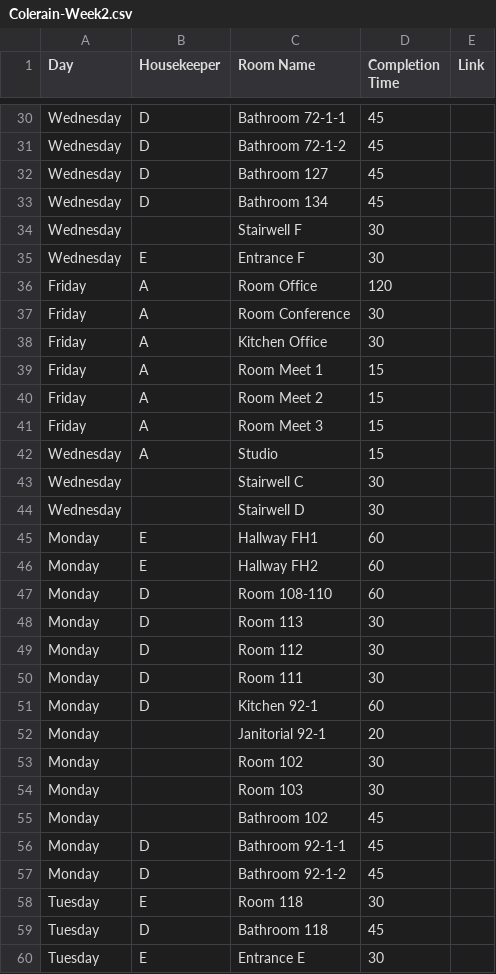
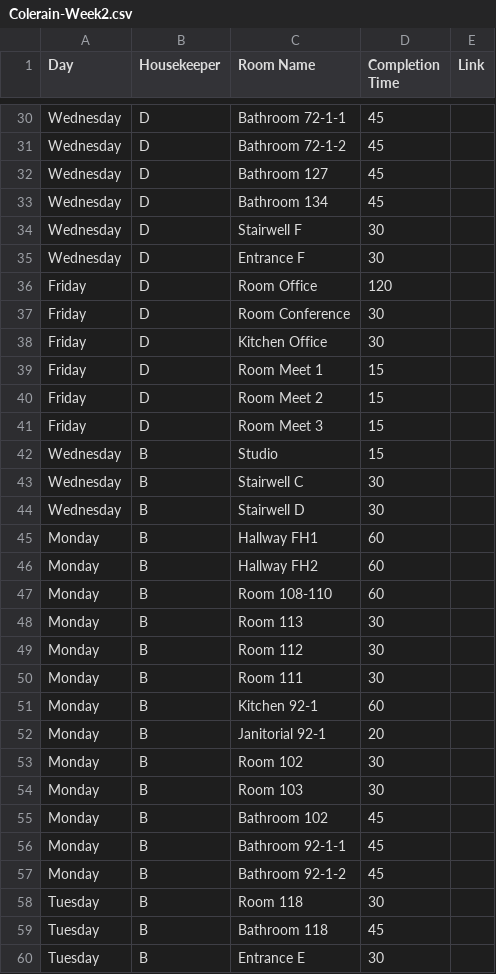
Before and after one commit to nothinghysterical/repository, a CSV file: schedules/Colerain-Week2.csv, drawn as a sheet; only a part is shown, gaps mark what is left out; the diff covers the shown part only.

```diff
--- a/schedules/Colerain-Week2.csv
+++ b/schedules/Colerain-Week2.csv
@@ -33,28 +33,28 @@ Wednesday,D,Bathroom 127,45,
 Wednesday,D,Bathroom 134,45,
-Wednesday,,Stairwell F,30,
-Wednesday,E,Entrance F,30,
-Friday,A,Room Office,120,
-Friday,A,Room Conference,30,
-Friday,A,Kitchen Office,30,
-Friday,A,Room Meet 1,15,
-Friday,A,Room Meet 2,15,
-Friday,A,Room Meet 3,15,
-Wednesday,A,Studio,15,
-Wednesday,,Stairwell C,30,
-Wednesday,,Stairwell D,30,
-Monday,E,Hallway FH1,60,
-Monday,E,Hallway FH2,60,
-Monday,D,Room 108-110,60,
-Monday,D,Room 113,30,
-Monday,D,Room 112,30,
-Monday,D,Room 111,30,
-Monday,D,Kitchen 92-1,60,
-Monday,,Janitorial 92-1,20,
-Monday,,Room 102,30,
-Monday,,Room 103,30,
-Monday,,Bathroom 102,45,
-Monday,D,Bathroom 92-1-1,45,
-Monday,D,Bathroom 92-1-2,45,
-Tuesday,E,Room 118,30,
-Tuesday,D,Bathroom 118,45,
-Tuesday,E,Entrance E,30,
+Wednesday,D,Stairwell F,30,
+Wednesday,D,Entrance F,30,
+Friday,D,Room Office,120,
+Friday,D,Room Conference,30,
+Friday,D,Kitchen Office,30,
+Friday,D,Room Meet 1,15,
+Friday,D,Room Meet 2,15,
+Friday,D,Room Meet 3,15,
+Wednesday,B,Studio,15,
+Wednesday,B,Stairwell C,30,
+Wednesday,B,Stairwell D,30,
+Monday,B,Hallway FH1,60,
+Monday,B,Hallway FH2,60,
+Monday,B,Room 108-110,60,
+Monday,B,Room 113,30,
+Monday,B,Room 112,30,
+Monday,B,Room 111,30,
+Monday,B,Kitchen 92-1,60,
+Monday,B,Janitorial 92-1,20,
+Monday,B,Room 102,30,
+Monday,B,Room 103,30,
+Monday,B,Bathroom 102,45,
+Monday,B,Bathroom 92-1-1,45,
+Monday,B,Bathroom 92-1-2,45,
+Tuesday,B,Room 118,30,
+Tuesday,B,Bathroom 118,45,
+Tuesday,B,Entrance E,30,
```
Also changed, not shown: 43 edited cells elsewhere in this file, schedules/Colerain-Week4.csv, 1 other file.
